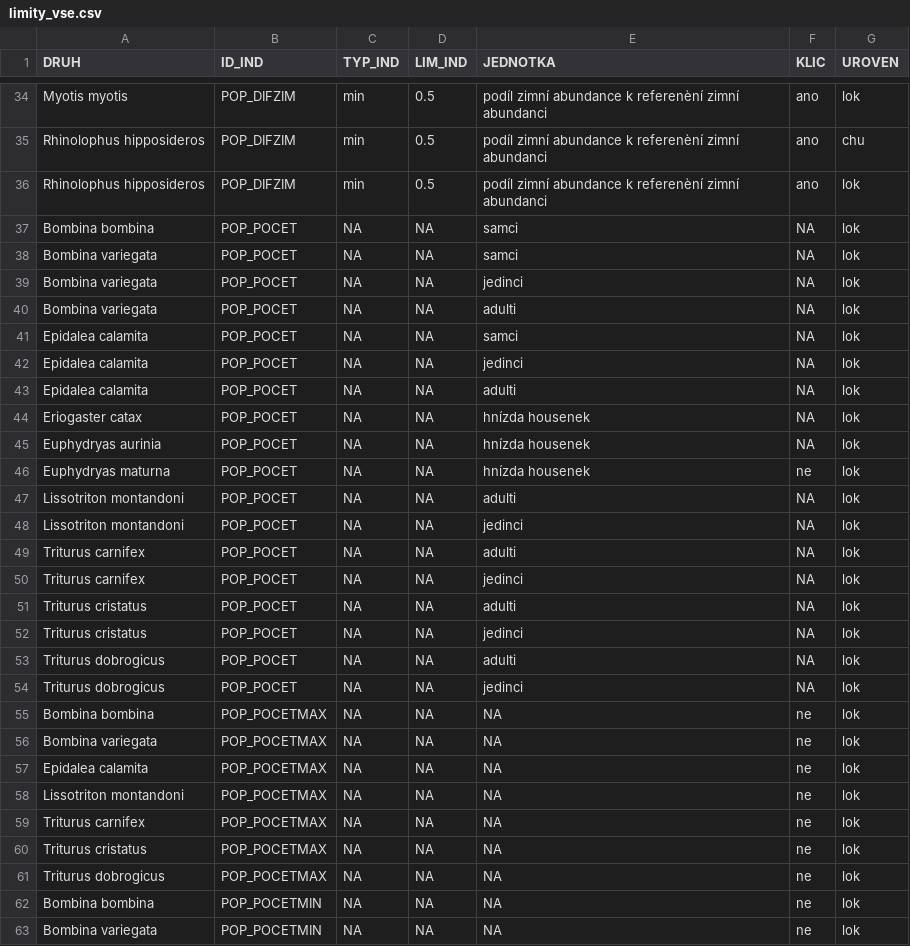
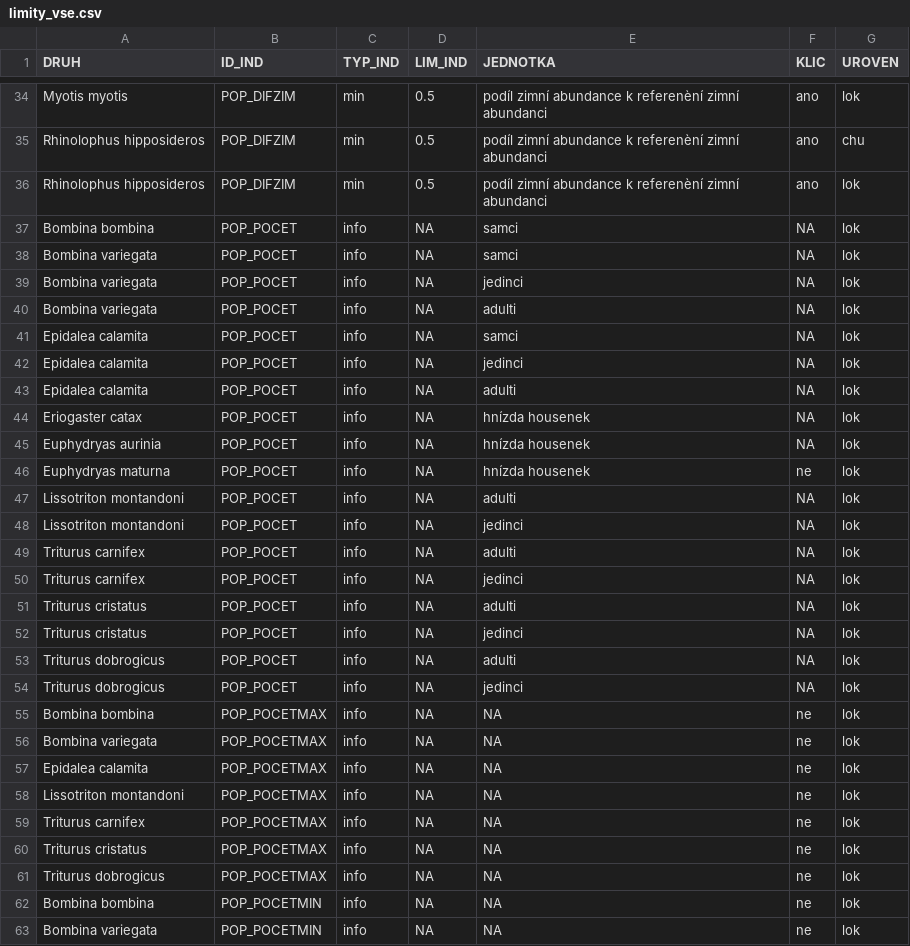
Before and after one commit to BiodivMonCZ/host_naturecz, a CSV file: Data/Input/limity_vse.csv, drawn as a sheet; only a part is shown, gaps mark what is left out; the diff covers the shown part only.

```diff
--- a/Data/Input/limity_vse.csv
+++ b/Data/Input/limity_vse.csv
@@ -36,28 +36,28 @@ Rhinolophus hipposideros,POP_DIFZIM,min,0.5,podíl zimní abundance k referenèn
 Rhinolophus hipposideros,POP_DIFZIM,min,0.5,podíl zimní abundance k referenèní zimní abundanci,ano,lok
-Bombina bombina,POP_POCET,NA,NA,samci,NA,lok
-Bombina variegata,POP_POCET,NA,NA,samci,NA,lok
-Bombina variegata,POP_POCET,NA,NA,jedinci,NA,lok
-Bombina variegata,POP_POCET,NA,NA,adulti,NA,lok
-Epidalea calamita,POP_POCET,NA,NA,samci,NA,lok
-Epidalea calamita,POP_POCET,NA,NA,jedinci,NA,lok
-Epidalea calamita,POP_POCET,NA,NA,adulti,NA,lok
-Eriogaster catax,POP_POCET,NA,NA,hnízda housenek,NA,lok
-Euphydryas aurinia,POP_POCET,NA,NA,hnízda housenek,NA,lok
-Euphydryas maturna,POP_POCET,NA,NA,hnízda housenek,ne,lok
-Lissotriton montandoni,POP_POCET,NA,NA,adulti,NA,lok
-Lissotriton montandoni,POP_POCET,NA,NA,jedinci,NA,lok
-Triturus carnifex,POP_POCET,NA,NA,adulti,NA,lok
-Triturus carnifex,POP_POCET,NA,NA,jedinci,NA,lok
-Triturus cristatus,POP_POCET,NA,NA,adulti,NA,lok
-Triturus cristatus,POP_POCET,NA,NA,jedinci,NA,lok
-Triturus dobrogicus,POP_POCET,NA,NA,adulti,NA,lok
-Triturus dobrogicus,POP_POCET,NA,NA,jedinci,NA,lok
-Bombina bombina,POP_POCETMAX,NA,NA,NA,ne,lok
-Bombina variegata,POP_POCETMAX,NA,NA,NA,ne,lok
-Epidalea calamita,POP_POCETMAX,NA,NA,NA,ne,lok
-Lissotriton montandoni,POP_POCETMAX,NA,NA,NA,ne,lok
-Triturus carnifex,POP_POCETMAX,NA,NA,NA,ne,lok
-Triturus cristatus,POP_POCETMAX,NA,NA,NA,ne,lok
-Triturus dobrogicus,POP_POCETMAX,NA,NA,NA,ne,lok
-Bombina bombina,POP_POCETMIN,NA,NA,NA,ne,lok
-Bombina variegata,POP_POCETMIN,NA,NA,NA,ne,lok
+Bombina bombina,POP_POCET,info,NA,samci,NA,lok
+Bombina variegata,POP_POCET,info,NA,samci,NA,lok
+Bombina variegata,POP_POCET,info,NA,jedinci,NA,lok
+Bombina variegata,POP_POCET,info,NA,adulti,NA,lok
+Epidalea calamita,POP_POCET,info,NA,samci,NA,lok
+Epidalea calamita,POP_POCET,info,NA,jedinci,NA,lok
+Epidalea calamita,POP_POCET,info,NA,adulti,NA,lok
+Eriogaster catax,POP_POCET,info,NA,hnízda housenek,NA,lok
+Euphydryas aurinia,POP_POCET,info,NA,hnízda housenek,NA,lok
+Euphydryas maturna,POP_POCET,info,NA,hnízda housenek,ne,lok
+Lissotriton montandoni,POP_POCET,info,NA,adulti,NA,lok
+Lissotriton montandoni,POP_POCET,info,NA,jedinci,NA,lok
+Triturus carnifex,POP_POCET,info,NA,adulti,NA,lok
+Triturus carnifex,POP_POCET,info,NA,jedinci,NA,lok
+Triturus cristatus,POP_POCET,info,NA,adulti,NA,lok
+Triturus cristatus,POP_POCET,info,NA,jedinci,NA,lok
+Triturus dobrogicus,POP_POCET,info,NA,adulti,NA,lok
+Triturus dobrogicus,POP_POCET,info,NA,jedinci,NA,lok
+Bombina bombina,POP_POCETMAX,info,NA,NA,ne,lok
+Bombina variegata,POP_POCETMAX,info,NA,NA,ne,lok
+Epidalea calamita,POP_POCETMAX,info,NA,NA,ne,lok
+Lissotriton montandoni,POP_POCETMAX,info,NA,NA,ne,lok
+Triturus carnifex,POP_POCETMAX,info,NA,NA,ne,lok
+Triturus cristatus,POP_POCETMAX,info,NA,NA,ne,lok
+Triturus dobrogicus,POP_POCETMAX,info,NA,NA,ne,lok
+Bombina bombina,POP_POCETMIN,info,NA,NA,ne,lok
+Bombina variegata,POP_POCETMIN,info,NA,NA,ne,lok
```
Also changed, not shown: 37 edited cells elsewhere in this file.
